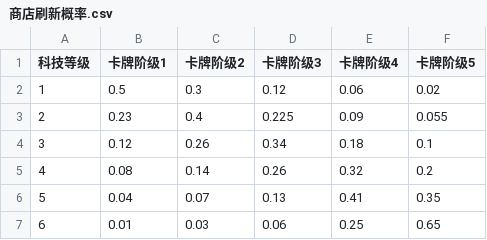
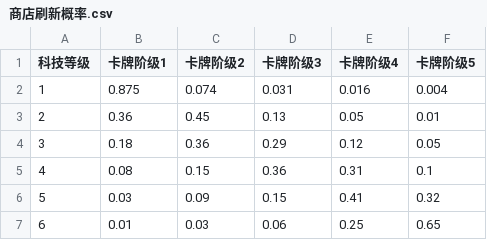
Before and after one commit to newuseres/Build-Our-Babel-Hust-2023-Software-Engineering, a CSV file: database/商店刷新概率.csv, drawn as a sheet.

```diff
--- a/database/商店刷新概率.csv
+++ b/database/商店刷新概率.csv
@@ -1,7 +1,7 @@
 科技等级,卡牌阶级1,卡牌阶级2,卡牌阶级3,卡牌阶级4,卡牌阶级5
-1,0.5,0.3,0.12,0.06,0.02
-2,0.23,0.4,0.225,0.09,0.055
-3,0.12,0.26,0.34,0.18,0.1
-4,0.08,0.14,0.26,0.32,0.2
-5,0.04,0.07,0.13,0.41,0.35
+1,0.875,0.074,0.031,0.016,0.004
+2,0.36,0.45,0.13,0.05,0.01
+3,0.18,0.36,0.29,0.12,0.05
+4,0.08,0.15,0.36,0.31,0.1
+5,0.03,0.09,0.15,0.41,0.32
 6,0.01,0.03,0.06,0.25,0.65
```
Also changed, not shown: database/建筑数值（随机从80%~120%波动鼓励刷新）.csv, database/经济.csv, 49 other files.
